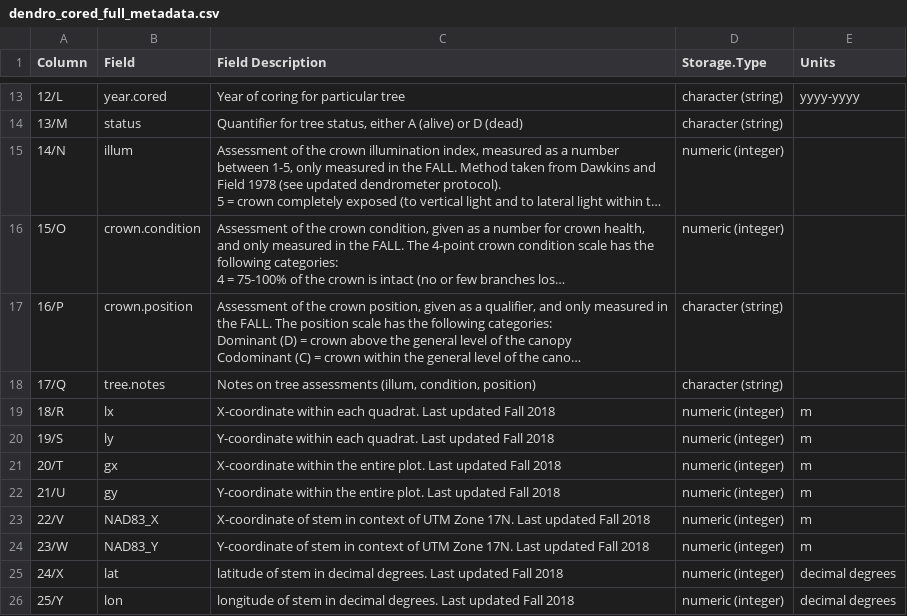
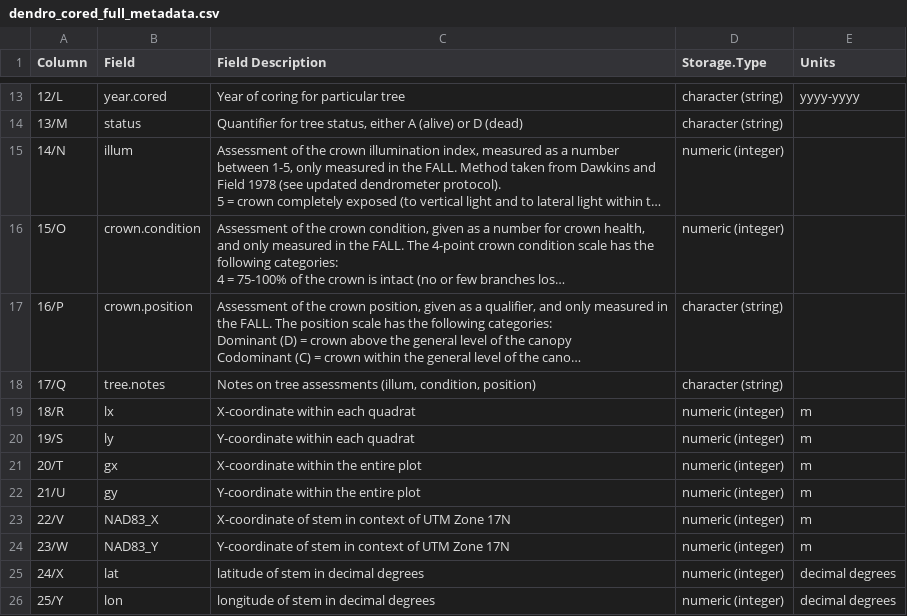
Before and after one commit to SCBI-ForestGEO/SCBI-ForestGEO-Data, a CSV file: tree_dimensions/tree_crown_cored_geo/dendro_cored_full_metadata.csv, drawn as a sheet; only a part is shown, gaps mark what is left out; long unchanged cells end in …; the diff names each change by its address in the sheet, - before the commit and + after, or states it on an @@ line.

Commit message:
Updated README
Added "Date of last update" info to the README as opposed to the individual aspects within the metadata

```diff
--- a/tree_dimensions/tree_crown_cored_geo/dendro_cored_full_metadata.csv
+++ b/tree_dimensions/tree_crown_cored_geo/dendro_cored_full_metadata.csv
-C19 (Field Description): X-coordinate within each quadrat. Last updated Fall 2018
+C19 (Field Description): X-coordinate within each quadrat
-C20 (Field Description): Y-coordinate within each quadrat. Last updated Fall 2018
+C20 (Field Description): Y-coordinate within each quadrat
-C21 (Field Description): …the entire plot. Last updated Fall 2018
+C21 (Field Description): …the entire plot
-C22 (Field Description): …the entire plot. Last updated Fall 2018
+C22 (Field Description): …the entire plot
-C23 (Field Description): …UTM Zone 17N. Last updated Fall 2018
+C23 (Field Description): …UTM Zone 17N
-C24 (Field Description): …UTM Zone 17N. Last updated Fall 2018
+C24 (Field Description): …UTM Zone 17N
-C25 (Field Description): …in decimal degrees. Last updated Fall 2018
+C25 (Field Description): …in decimal degrees
-C26 (Field Description): …in decimal degrees. Last updated Fall 2018
+C26 (Field Description): …in decimal degrees
```
Also changed, not shown: 1 other file.
